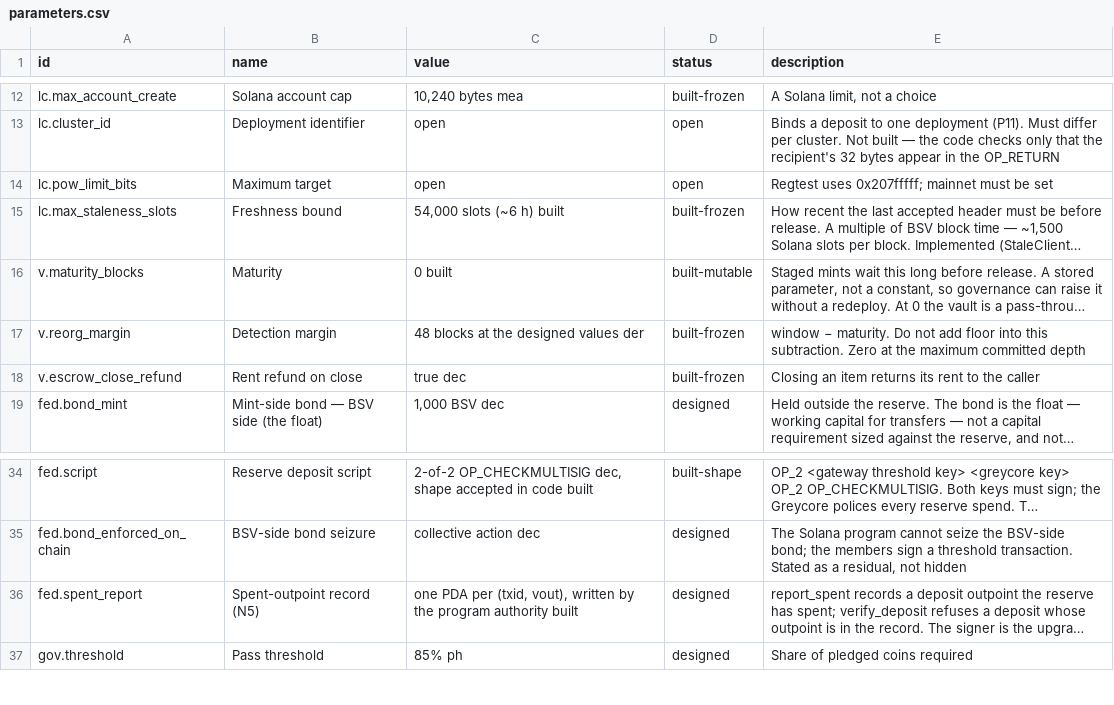
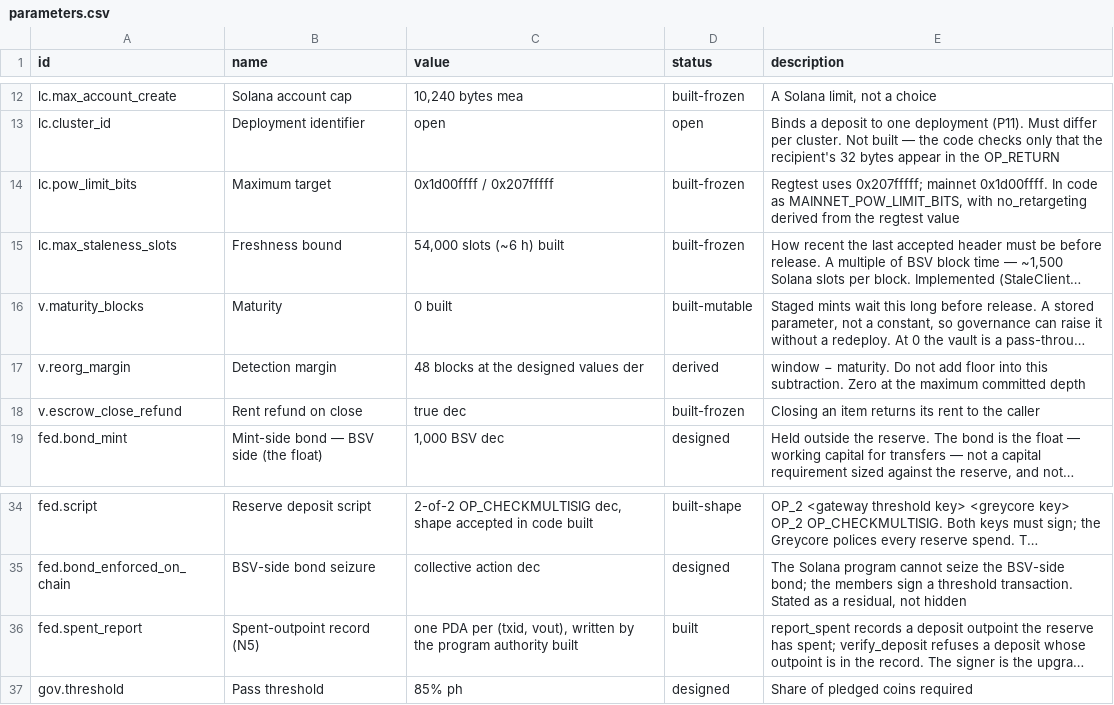
Before and after one commit to solbeam-bot/solbeam, a CSV file: docs/parameters.csv, drawn as a sheet; only a part is shown, gaps mark what is left out; long unchanged cells end in …; the diff names each change by its address in the sheet, - before the commit and + after, or states it on an @@ line.

Commit message:
Correct three parameter statuses, and align csv_value with the sheet
The config agent's reconciliation pass found three rows where the sheet said something the
code did not. All three are the same class of error -- a document describing a value it does
not have -- and all three are now fixed at the source.

fed.spent_report was marked 'designed' (meaning: not in the program) while report_spent IS
built. Its own value cell already said 'built', so the row contradicted itself.

v.reorg_margin was marked 'built-frozen' but no such constant or predicate exists anywhere.
48 is derived from the DESIGNED maturity of 144, and the shipped maturity is 0, which makes
the real margin the whole window at 192. Marked derived, and the doc row now says 'at the
designed values' so a reader cannot mistake it for shipped behaviour.

lc.pow_limit_bits was 'open' with no value, but anchor_checkpoint sets pow_limit_bits to
MAINNET_POW_LIMIT_BITS and derives no_retargeting from the regtest value. A value is in the
code. Now 0x1d00ffff / 0x207fffff, built.

Two things worth knowing about the guard itself, both found while fixing these.

First, the JSON carries a separate csv_value field alongside the machine value, and the
comparison is against that -- so the human cell and the machine value can legitimately differ
('48 blocks at the designed values der' versus 48) but must be kept in step by hand. I got it
wrong twice before finding it.

Second, and more important: gen.py checks config/params.json against docs/parameters.csv and
against the generated files, but it does NOT check docs/06-parameters.md, the human table.
That table can still drift from the sheet it is supposed to present. Flagging rather than
leaving it implied -- the whole point of the guard was that these cannot diverge, and one of
the three projections is outside it.

```diff
--- a/docs/parameters.csv
+++ b/docs/parameters.csv
-C14 (value): open
+C14 (value): 0x1d00ffff / 0x207fffff
-D14 (status): open
+D14 (status): built-frozen
-E14 (description): …0x207fffff; mainnet must be set
+E14 (description): …0x207fffff; mainnet 0x1d00ffff. In code as MAINNET_POW_LIMIT_BITS, with no_retargeting derived from the regtest value
-D17 (status): built-frozen
+D17 (status): derived
-D36 (status): designed
+D36 (status): built
```
Also changed, not shown: 4 other files.
